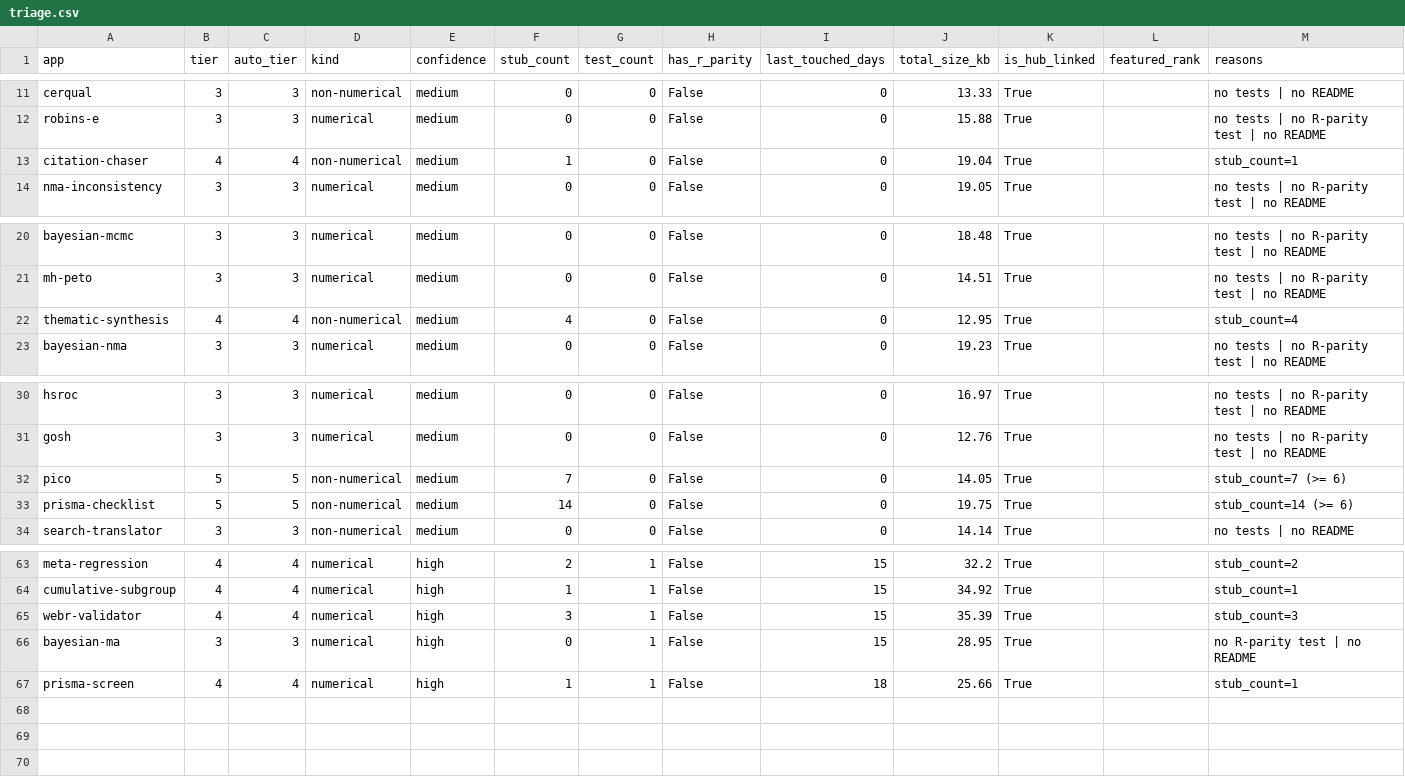
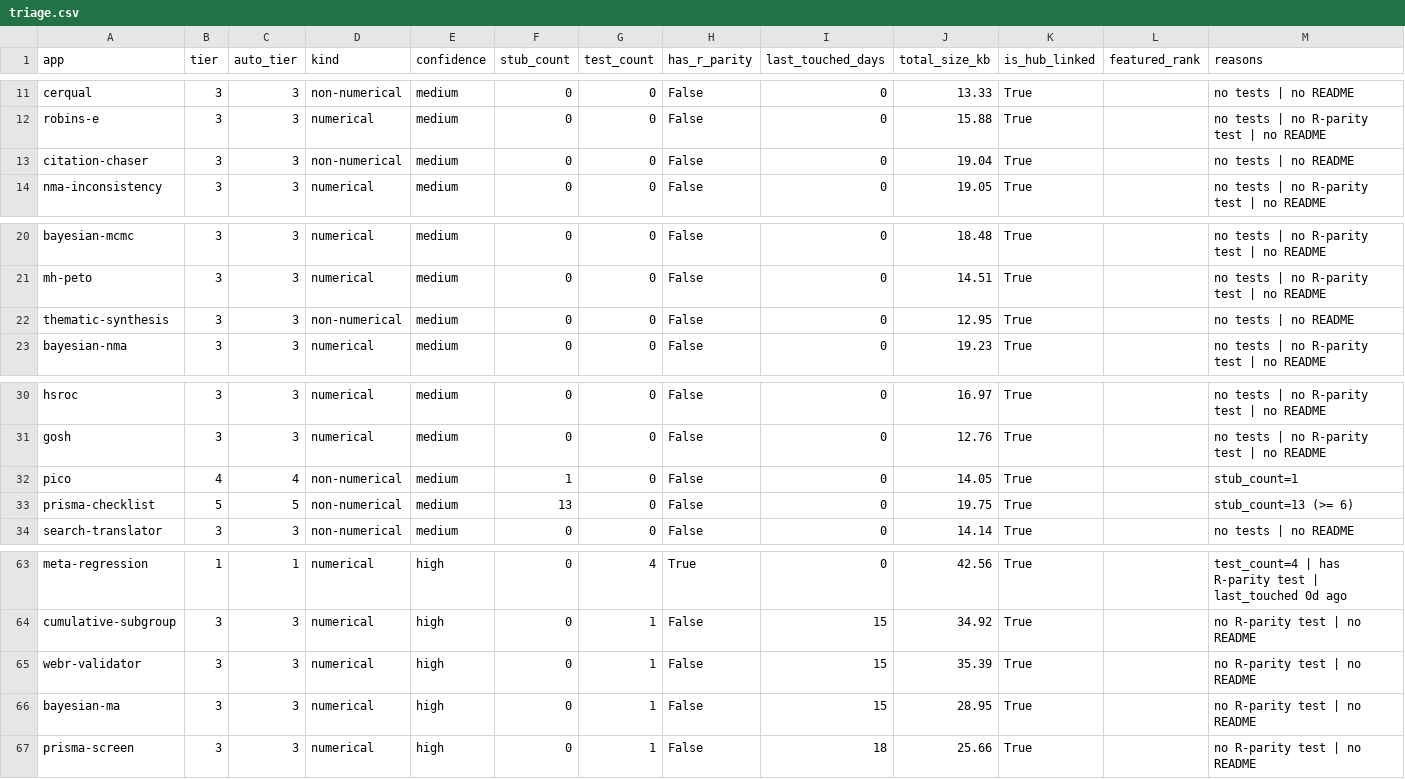
Before and after one commit to mahmood726-cyber/allmeta, a CSV file: triage.csv, drawn as a sheet; only a part is shown, gaps mark what is left out; the diff covers the shown part only; the diff names each change by its address in the sheet, - before the commit and + after, or states it on an @@ line.

```diff
--- a/triage.csv
+++ b/triage.csv
-B13 (tier): 4
+B13 (tier): 3
-C13 (auto_tier): 4
+C13 (auto_tier): 3
-F13 (stub_count): 1
+F13 (stub_count): 0
-M13 (reasons): stub_count=1
+M13 (reasons): no tests | no README
-B22 (tier): 4
+B22 (tier): 3
-C22 (auto_tier): 4
+C22 (auto_tier): 3
-F22 (stub_count): 4
+F22 (stub_count): 0
-M22 (reasons): stub_count=4
+M22 (reasons): no tests | no README
-B32 (tier): 5
+B32 (tier): 4
-C32 (auto_tier): 5
+C32 (auto_tier): 4
-F32 (stub_count): 7
+F32 (stub_count): 1
-M32 (reasons): stub_count=7 (>= 6)
+M32 (reasons): stub_count=1
-F33 (stub_count): 14
+F33 (stub_count): 13
-M33 (reasons): stub_count=14 (>= 6)
+M33 (reasons): stub_count=13 (>= 6)
-B63 (tier): 4
+B63 (tier): 1
-C63 (auto_tier): 4
+C63 (auto_tier): 1
-F63 (stub_count): 2
+F63 (stub_count): 0
-G63 (test_count): 1
+G63 (test_count): 4
-H63 (has_r_parity): False
+H63 (has_r_parity): True
-I63 (last_touched_days): 15
+I63 (last_touched_days): 0
-J63 (total_size_kb): 32.2
+J63 (total_size_kb): 42.56
-M63 (reasons): stub_count=2
+M63 (reasons): test_count=4 | has R-parity test | last_touched 0d ago
-B64:B65 (tier): 4
+B64:B65 (tier): 3
-C64:C65 (auto_tier): 4
+C64:C65 (auto_tier): 3
-F64 (stub_count): 1
+F64 (stub_count): 0
-M64 (reasons): stub_count=1
+M64 (reasons): no R-parity test | no README
-F65 (stub_count): 3
+F65 (stub_count): 0
-M65 (reasons): stub_count=3
+M65 (reasons): no R-parity test | no README
-B67 (tier): 4
+B67 (tier): 3
-C67 (auto_tier): 4
+C67 (auto_tier): 3
-F67 (stub_count): 1
+F67 (stub_count): 0
-M67 (reasons): stub_count=1
+M67 (reasons): no R-parity test | no README
```
Also changed, not shown: 84 edited cells elsewhere in this file, 8 other files.
